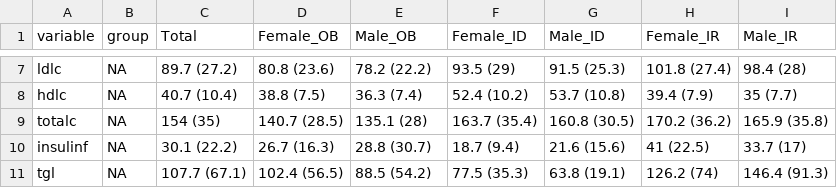
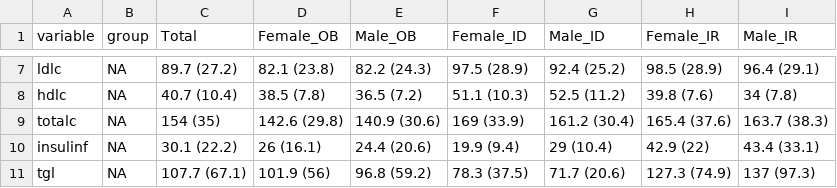
Before and after one commit to jvargh7/diabetes_subphenotypes_youth, a CSV file: paper/table_descriptive characteristics by sex and cluster.csv, drawn as a sheet; only a part is shown, gaps mark what is left out; the diff covers the shown part only; the diff names each change by its address in the sheet, - before the commit and + after, or states it on an @@ line.

```diff
--- a/paper/table_descriptive characteristics by sex and cluster.csv
+++ b/paper/table_descriptive characteristics by sex and cluster.csv
-D7 (Female_OB): 80.8 (23.6)
+D7 (Female_OB): 82.1 (23.8)
-E7 (Male_OB): 78.2 (22.2)
+E7 (Male_OB): 82.2 (24.3)
-F7 (Female_ID): 93.5 (29)
+F7 (Female_ID): 97.5 (28.9)
-G7 (Male_ID): 91.5 (25.3)
+G7 (Male_ID): 92.4 (25.2)
-H7 (Female_IR): 101.8 (27.4)
+H7 (Female_IR): 98.5 (28.9)
-I7 (Male_IR): 98.4 (28)
+I7 (Male_IR): 96.4 (29.1)
-D8 (Female_OB): 38.8 (7.5)
+D8 (Female_OB): 38.5 (7.8)
-E8 (Male_OB): 36.3 (7.4)
+E8 (Male_OB): 36.5 (7.2)
-F8 (Female_ID): 52.4 (10.2)
+F8 (Female_ID): 51.1 (10.3)
-G8 (Male_ID): 53.7 (10.8)
+G8 (Male_ID): 52.5 (11.2)
-H8 (Female_IR): 39.4 (7.9)
+H8 (Female_IR): 39.8 (7.6)
-I8 (Male_IR): 35 (7.7)
+I8 (Male_IR): 34 (7.8)
-D9 (Female_OB): 140.7 (28.5)
+D9 (Female_OB): 142.6 (29.8)
-E9 (Male_OB): 135.1 (28)
+E9 (Male_OB): 140.9 (30.6)
-F9 (Female_ID): 163.7 (35.4)
+F9 (Female_ID): 169 (33.9)
-G9 (Male_ID): 160.8 (30.5)
+G9 (Male_ID): 161.2 (30.4)
-H9 (Female_IR): 170.2 (36.2)
+H9 (Female_IR): 165.4 (37.6)
-I9 (Male_IR): 165.9 (35.8)
+I9 (Male_IR): 163.7 (38.3)
-D10 (Female_OB): 26.7 (16.3)
+D10 (Female_OB): 26 (16.1)
-E10 (Male_OB): 28.8 (30.7)
+E10 (Male_OB): 24.4 (20.6)
-F10 (Female_ID): 18.7 (9.4)
+F10 (Female_ID): 19.9 (9.4)
-G10 (Male_ID): 21.6 (15.6)
+G10 (Male_ID): 29 (10.4)
-H10 (Female_IR): 41 (22.5)
+H10 (Female_IR): 42.9 (22)
-I10 (Male_IR): 33.7 (17)
+I10 (Male_IR): 43.4 (33.1)
-D11 (Female_OB): 102.4 (56.5)
+D11 (Female_OB): 101.9 (56)
-E11 (Male_OB): 88.5 (54.2)
+E11 (Male_OB): 96.8 (59.2)
-F11 (Female_ID): 77.5 (35.3)
+F11 (Female_ID): 78.3 (37.5)
-G11 (Male_ID): 63.8 (19.1)
+G11 (Male_ID): 71.7 (20.6)
-H11 (Female_IR): 126.2 (74)
+H11 (Female_IR): 127.3 (74.9)
-I11 (Male_IR): 146.4 (91.3)
+I11 (Male_IR): 137 (97.3)
```
Also changed, not shown: 123 edited cells elsewhere in this file, analysis/dsy01a_descriptive characteristics - total by cluster.csv, analysis/dsy01b_descriptive characteristics - total by sex and cluster.csv, 20 other files.
